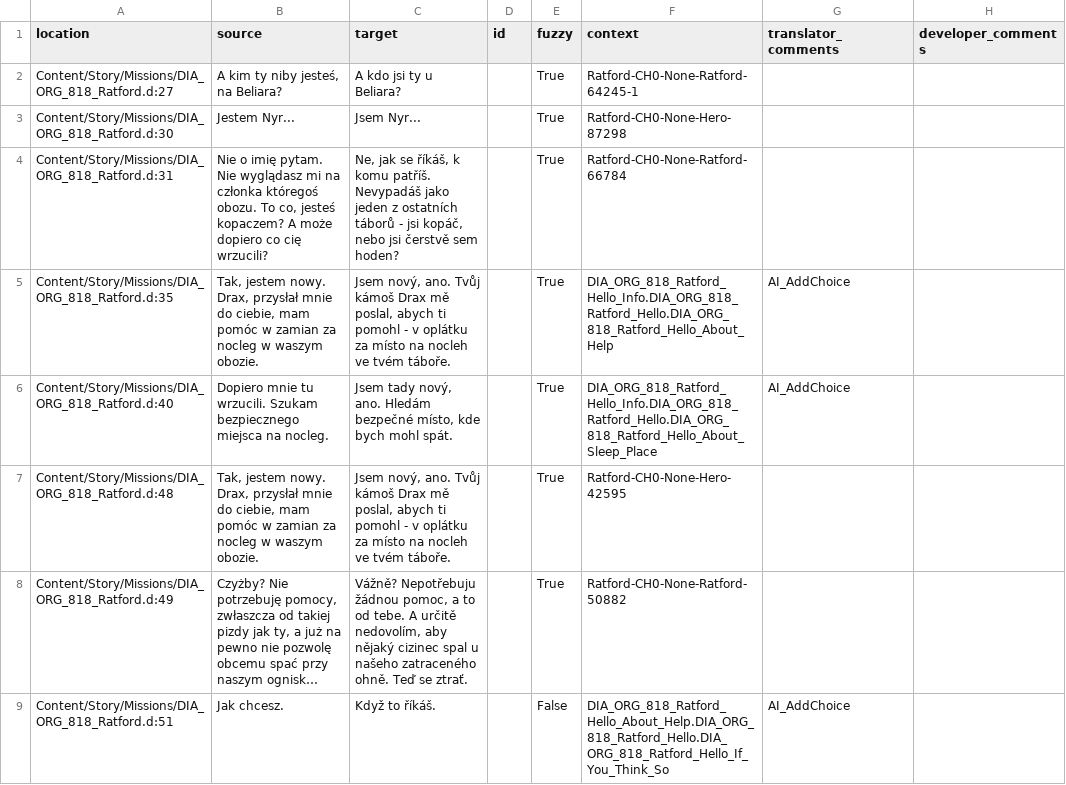
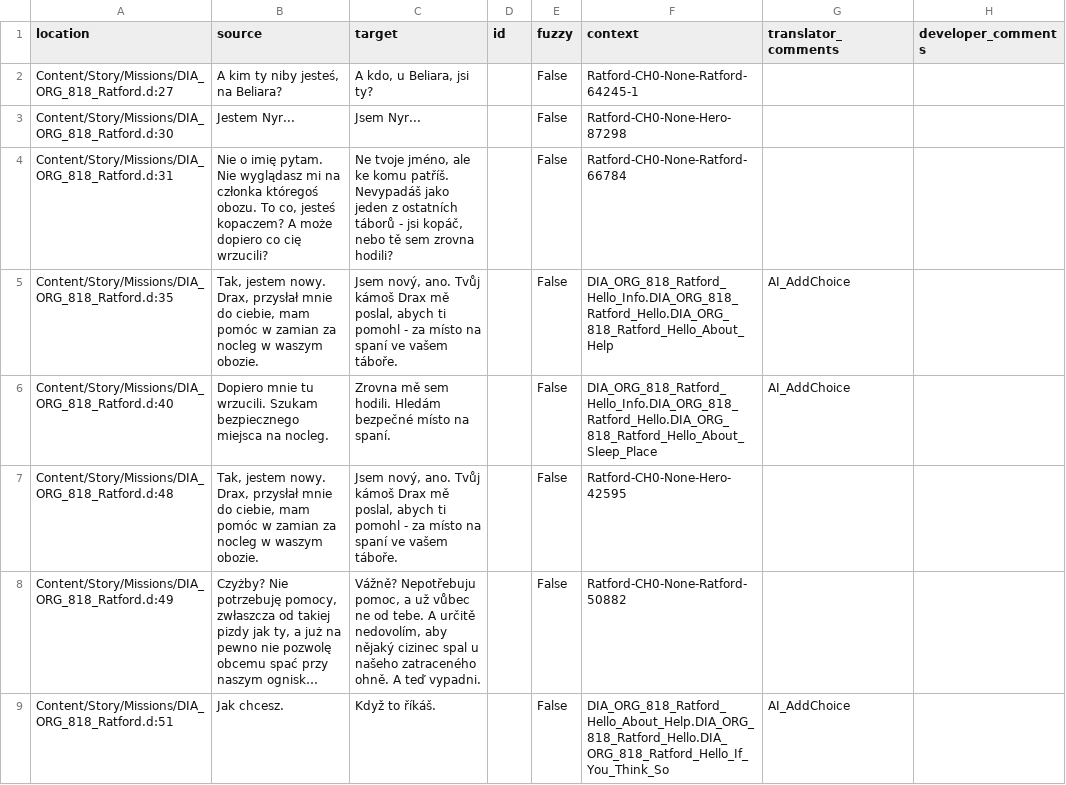
Before and after one commit to Nyras-Enjoyers/nyras-prologue-demake-scripts, a CSV file: .translations/cs/Ratford.csv, drawn as a sheet; only a part is shown; long unchanged cells end in …; the diff covers the shown part only; the diff names each change by its address in the sheet, - before the commit and + after, or states it on an @@ line.

Commit message:
Translated using Weblate (Czech)
Currently translated at 100.0% (115 of 115 strings)

Translation: Nyras Prolog Demake/Ratford
Translate-URL: http://weblate.cokoliv.eu/projects/nyras-prolog-demake/ratford/cs/

```diff
--- a/.translations/cs/Ratford.csv
+++ b/.translations/cs/Ratford.csv
-C2 (target): A kdo jsi ty u Beliara?
+C2 (target): A kdo, u Beliara, jsi ty?
-E2:E8 (fuzzy): True
+E2:E8 (fuzzy): False
-C4 (target): Ne, jak se říkáš, k komu patříš. Nevypadáš jako jeden z ostatních táborů - jsi kopáč, nebo jsi čerstvě sem hoden?
+C4 (target): Ne tvoje jméno, ale ke komu patříš. Nevypadáš jako jeden z ostatních táborů - jsi kopáč, nebo tě sem zrovna hodili?
-C5 (target): …pomohl - v oplátku za místo na nocleh ve tvém táboře.
+C5 (target): …pomohl - za místo na spaní ve vašem táboře.
-C6 (target): Jsem tady nový, ano. Hledám bezpečné místo, kde bych mohl spát.
+C6 (target): Zrovna mě sem hodili. Hledám bezpečné místo na spaní.
-C7 (target): …pomohl - v oplátku za místo na nocleh ve tvém táboře.
+C7 (target): …pomohl - za místo na spaní ve vašem táboře.
-C8 (target): Vážně? Nepotřebuju žádnou pomoc, a to od tebe. A určitě nedovolím, aby nějaký cizinec spal u našeho zatraceného ohně. Teď se ztrať.
+C8 (target): Vážně? Nepotřebuju pomoc, a už vůbec ne od tebe. A určitě nedovolím, aby nějaký cizinec spal u našeho zatraceného ohně. A teď vypadni.
```
Also changed, not shown: 160 edited cells elsewhere in this file.
